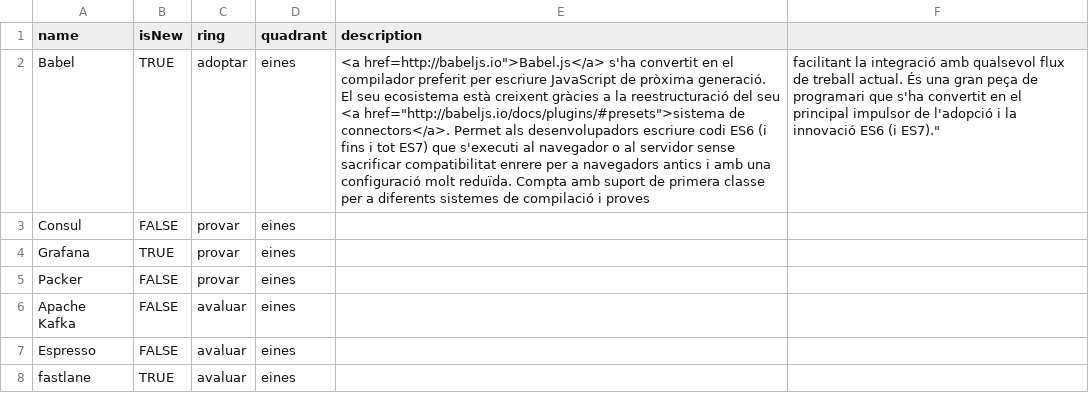
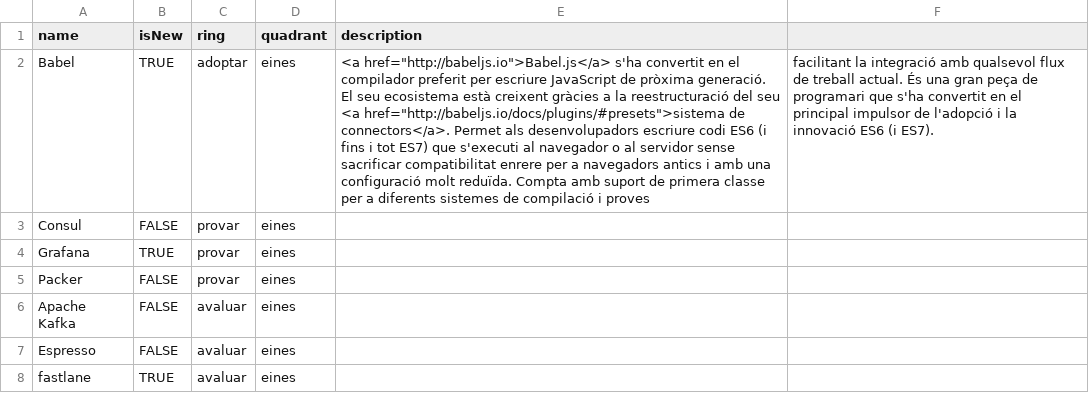
Before and after one commit to cs-canigo/radar, a CSV file: data/radar.csv, drawn as a sheet; only a part is shown; the diff names each change by its address in the sheet, - before the commit and + after, or states it on an @@ line.

Commit message:
Update radar.csv

```diff
--- a/data/radar.csv
+++ b/data/radar.csv
-E2 (description): <a href=http://babeljs.io">Babel.js</a> s'ha convertit…
+E2 (description): <a href="http://babeljs.io">Babel.js</a> s'ha convertit…
-F2: …ES6 (i ES7)."
+F2: …ES6 (i ES7).
```
